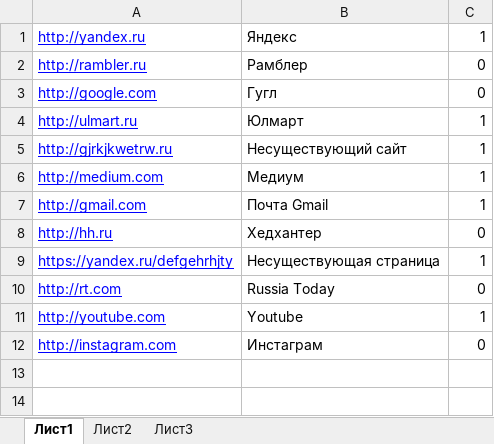
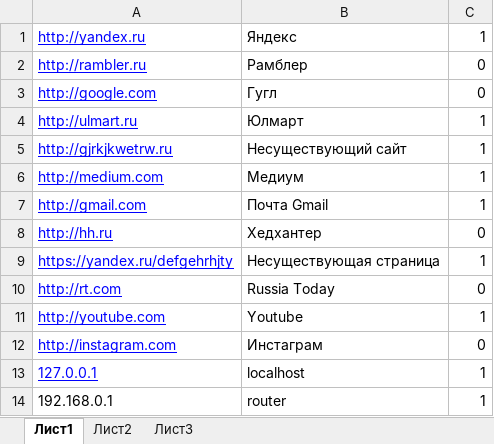
Before and after one commit to lanceris/excel_data_formatting, an Excel workbook: raw_data.xlsx, sheet Лист1, drawn as a sheet; values as stored, in another font and other column widths than the file's, no borders; the diff names each change by its address in the sheet, - before the commit and + after, or states it on an @@ line.

```diff
--- a/raw_data.xlsx (sheet Лист1)
+++ b/raw_data.xlsx (sheet Лист1)
+row 13: 127.0.0.1 | localhost | 1
+row 14: 192.168.0.1 | router | 1
```
Also changed, not shown: 4 other files.
